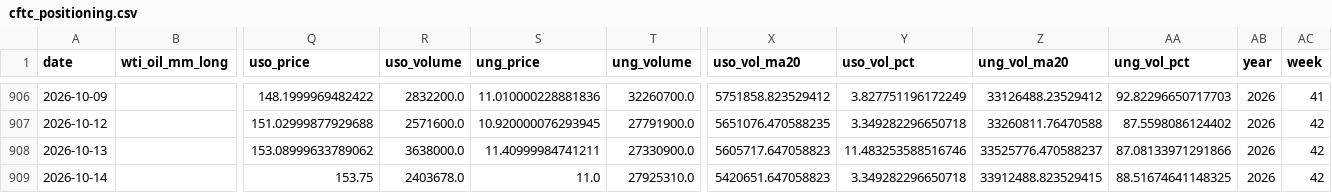
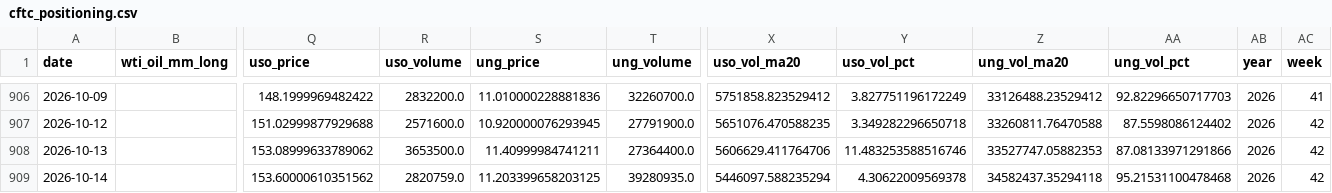
Before and after one commit to ela113arm-arch/macro-data-tracker, a CSV file: data/cftc_positioning.csv, drawn as a sheet; only a part is shown, gaps mark what is left out; removed rows and columns are numbered as before the commit, all else as after; rows hold the shown columns only; the diff names each change by its address in the sheet, - before the commit and + after, or states it on an @@ line.

```diff
--- a/data/cftc_positioning.csv
+++ b/data/cftc_positioning.csv
-R908 (uso_volume): 3638000.0
+R908 (uso_volume): 3653500.0
-T908 (ung_volume): 27330900.0
+T908 (ung_volume): 27364400.0
-X908 (uso_vol_ma20): 5605717.647058823
+X908 (uso_vol_ma20): 5606629.411764706
-Z908 (ung_vol_ma20): 33525776.470588237
+Z908 (ung_vol_ma20): 33527747.05882353
-row 909: 2026-10-14 |  | 153.75 | 2403678.0 | 11.0 | 27925310.0 | 5420651.647058823 | 3.349282296650718 | 33912488.823529415 | 88.51674641148325 | 2026 | 42
+row 909: 2026-10-14 |  | 153.60000610351562 | 2820759.0 | 11.203399658203125 | 39280935.0 | 5446097.588235294 | 4.30622009569378 | 34582437.35294118 | 95.21531100478468 | 2026 | 42
```
Also changed, not shown: data/baltic_dry.csv, data/crack_spreads.csv, 11 other files.
